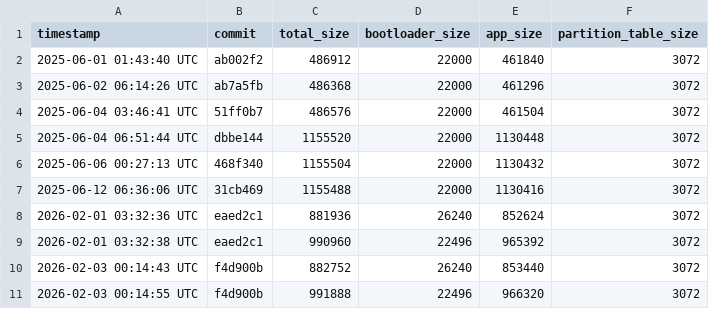
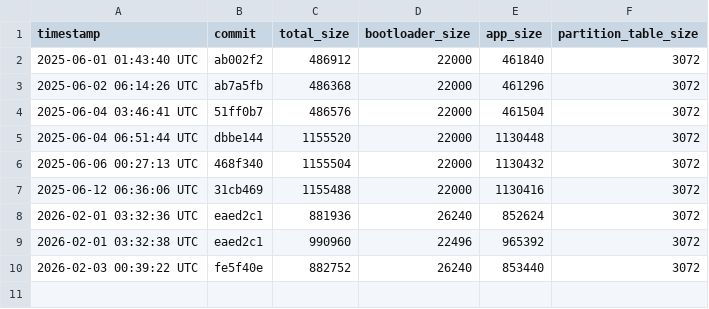
Before and after one commit to qvd808/lcd_touch, a CSV file: build_data.csv, drawn as a sheet.

```diff
--- a/build_data.csv
+++ b/build_data.csv
@@ -9,3 +9,2 @@ timestamp,commit,total_size,bootloader_size,app_size,partition_table_size
 2026-02-01 03:32:38 UTC,eaed2c1,990960,22496,965392,3072
-2026-02-03 00:14:43 UTC,f4d900b,882752,26240,853440,3072
-2026-02-03 00:14:55 UTC,f4d900b,991888,22496,966320,3072
+2026-02-03 00:39:22 UTC,fe5f40e,882752,26240,853440,3072
```
